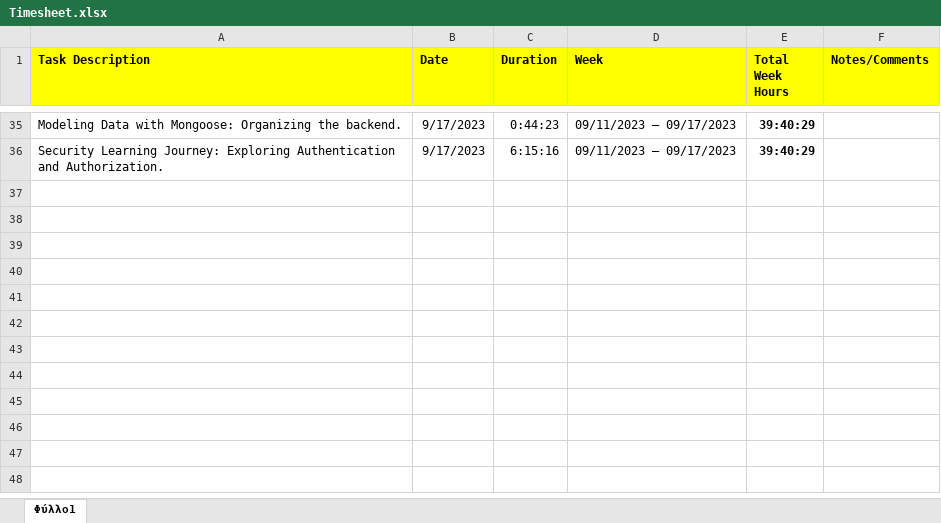
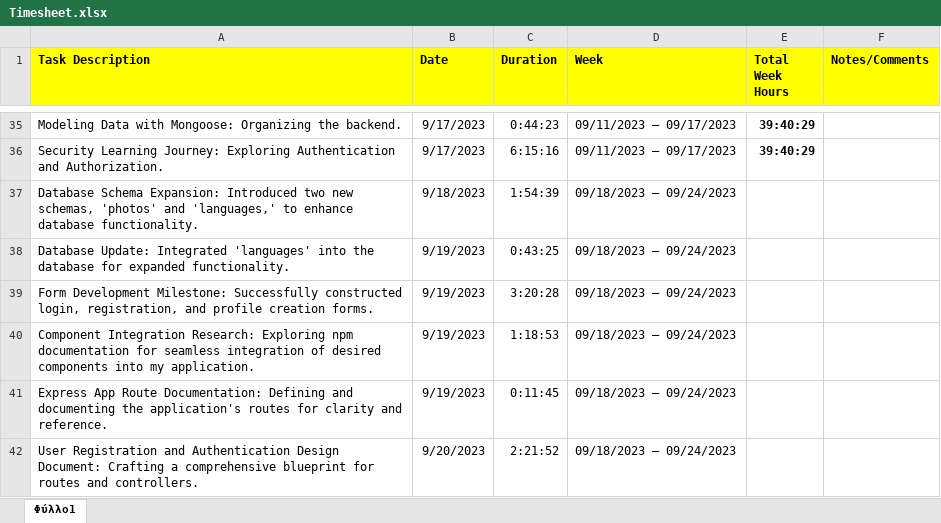
Before and after one commit to AntoniosCG7/CISC4900_FINAL_PROJECT, an Excel workbook: DOCUMENTATION/Time Tracking/Timesheet.xlsx, sheet Φύλλο1, drawn as a sheet; only a part is shown, gaps mark what is left out; values as stored, in another font and other column widths than the file's, no borders; the diff names each change by its address in the sheet, - before the commit and + after, or states it on an @@ line.

Commit message:
Update timesheet and delete useless React component

```diff
--- a/DOCUMENTATION/Time Tracking/Timesheet.xlsx (sheet Φύλλο1)
+++ b/DOCUMENTATION/Time Tracking/Timesheet.xlsx (sheet Φύλλο1)
+row 37: Database Schema Expansion: Introduced two new schemas, 'photos' and 'languages,' to enhance database functionality. | 9/18/2023 | 1:54:39 | 09/18/2023 – 09/24/2023
+row 38: Database Update: Integrated 'languages' into the database for expanded functionality. | 9/19/2023 | 0:43:25 | 09/18/2023 – 09/24/2023
+row 39: Form Development Milestone: Successfully constructed login, registration, and profile creation forms. | 9/19/2023 | 3:20:28 | 09/18/2023 – 09/24/2023
+row 40: Component Integration Research: Exploring npm documentation for seamless integration of desired components into my application. | 9/19/2023 | 1:18:53 | 09/18/2023 – 09/24/2023
+row 41: Express App Route Documentation: Defining and documenting the application's routes for clarity and reference. | 9/19/2023 | 0:11:45 | 09/18/2023 – 09/24/2023
+row 42: User Registration and Authentication Design Document: Crafting a comprehensive blueprint for routes and controllers. | 9/20/2023 | 2:21:52 | 09/18/2023 – 09/24/2023
```
Also changed, not shown: 2 other files.
